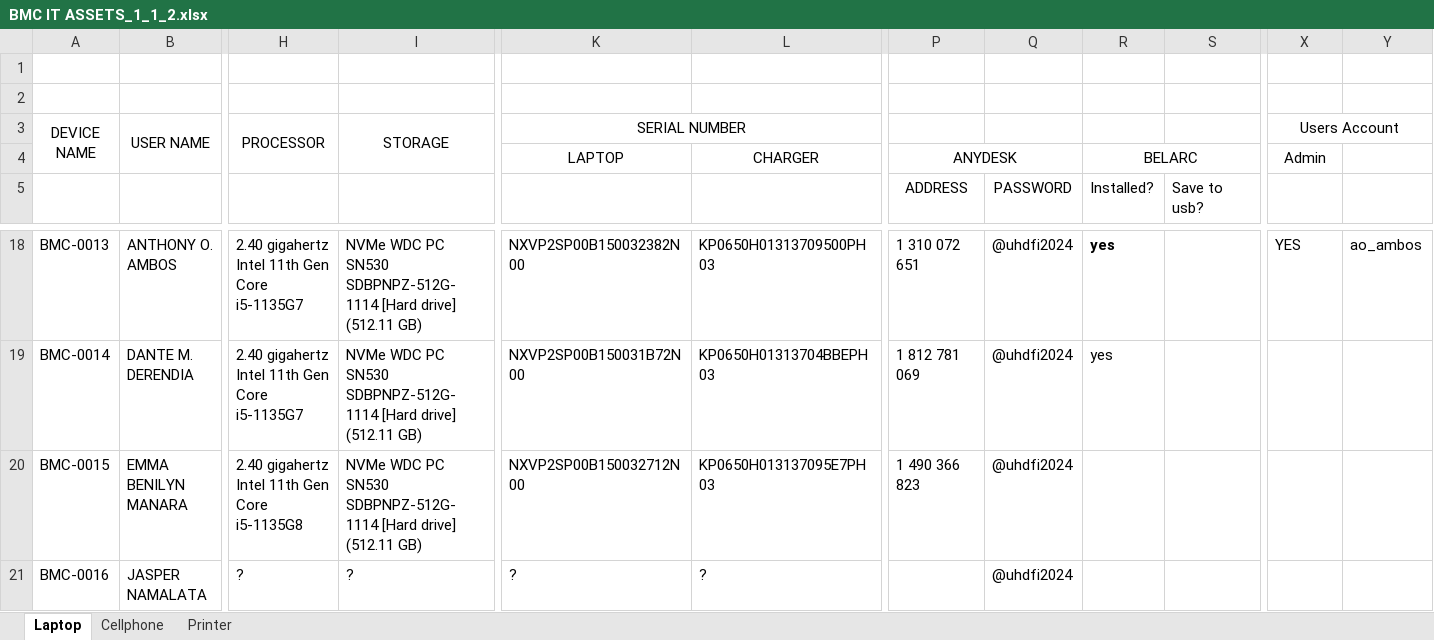
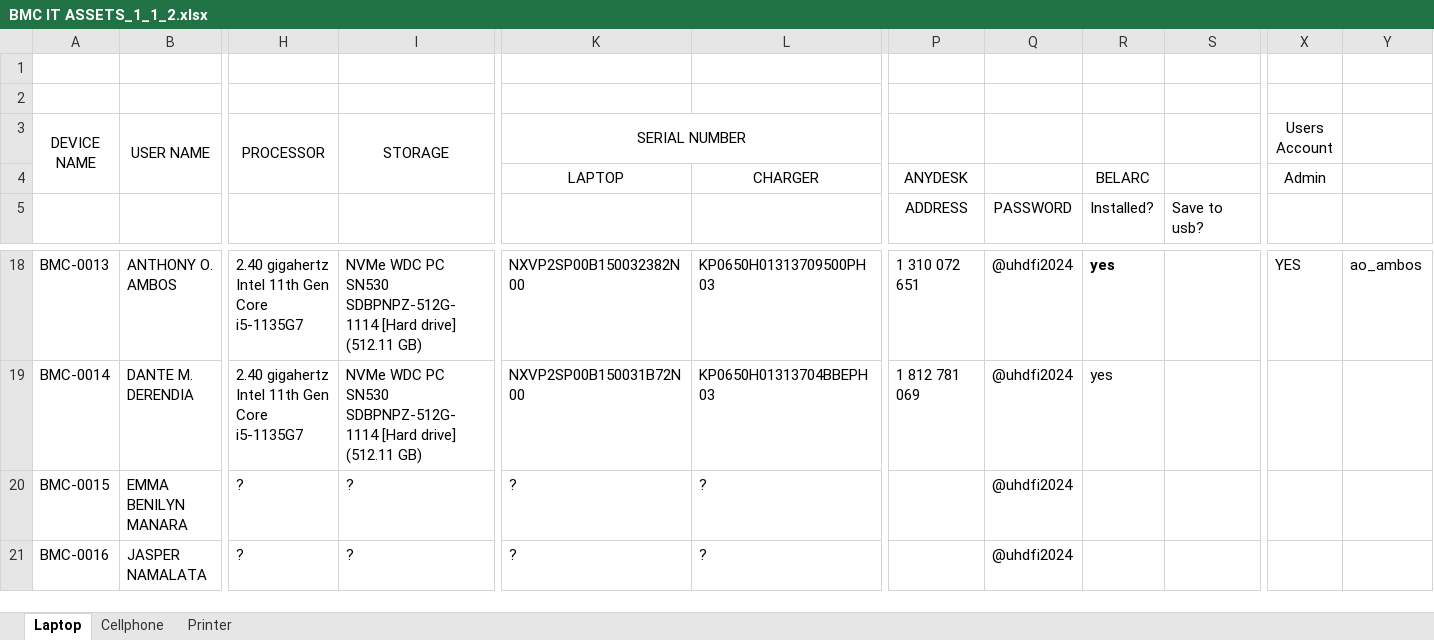
Before and after one commit to JamesLawas123/techsource, an Excel workbook: projectmanagement/uploadspm/docfiles/BMC IT ASSETS_1_1_2.xlsx, sheet Laptop, drawn as a sheet; only a part is shown, gaps mark what is left out; values as stored, in another font and other column widths than the file's, no borders; charts and pictures not drawn; the diff covers the shown part only; the diff names each change by its address in the sheet, - before the commit and + after, or states it on an @@ line.

```diff
--- a/projectmanagement/uploadspm/docfiles/BMC IT ASSETS_1_1_2.xlsx (sheet Laptop)
+++ b/projectmanagement/uploadspm/docfiles/BMC IT ASSETS_1_1_2.xlsx (sheet Laptop)
-X3:Y3 merged
-P4:Q4 merged
-R4:S4 merged
-H20 (PROCESSOR): 2.40 gigahertz Intel 11th Gen Core i5-1135G8
+H20 (PROCESSOR): ?
-I20 (STORAGE): NVMe WDC PC SN530 SDBPNPZ-512G-1114 [Hard drive] (512.11 GB)
+I20 (STORAGE): ?
-K20 (SERIAL NUMBER): NXVP2SP00B150032712N00
+K20 (SERIAL NUMBER): ?
-L20: KP0650H013137095E7PH03
+L20: ?
-P20: 1 490 366 823
+P20: (empty)
```
Also changed, not shown: merged cells elsewhere in this sheet, charts or pictures, 12 other files.
